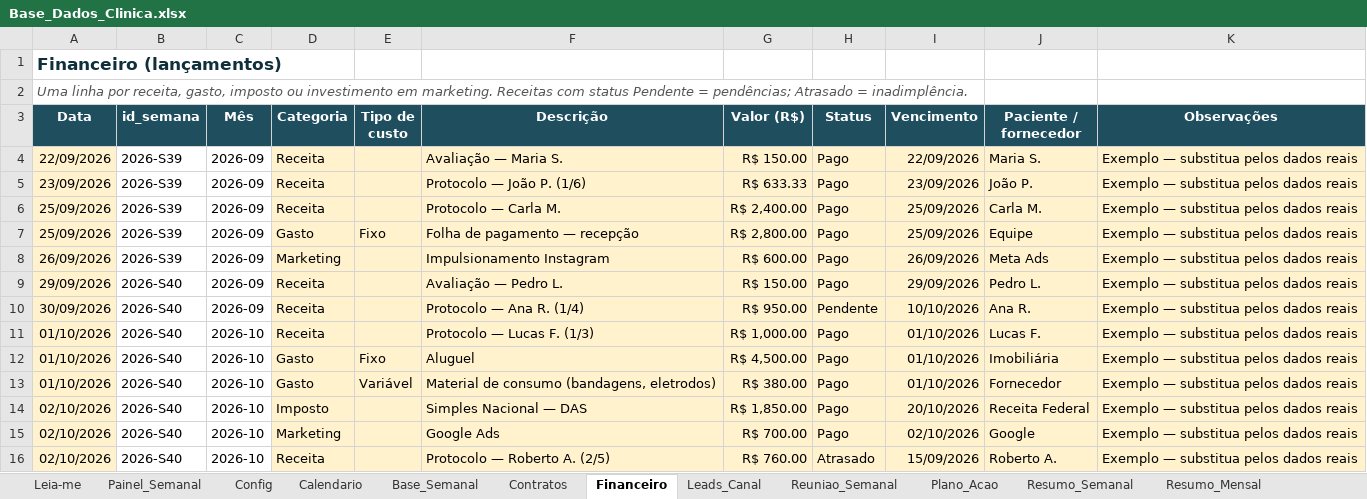
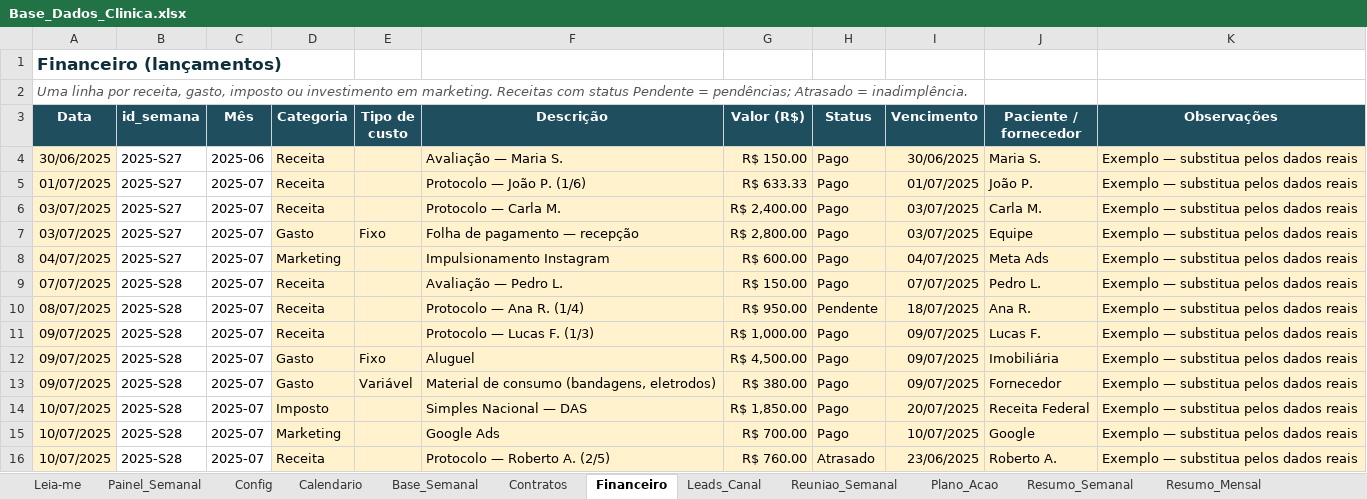
Before and after one commit to avlupina/doutor-hernia-dashboard, an Excel workbook: Base_Dados_Clinica.xlsx, sheet Financeiro, drawn as a sheet; values as stored, in another font and other column widths than the file's, no borders; the diff names each change by its address in the sheet, - before the commit and + after, or states it on an @@ line.

```diff
--- a/Base_Dados_Clinica.xlsx (sheet Financeiro)
+++ b/Base_Dados_Clinica.xlsx (sheet Financeiro)
-A4 (Data): 22/09/2026
+A4 (Data): 30/06/2025
-B4:B8 (id_semana): 2026-S39
+B4:B8 (id_semana): 2025-S27
-C4 (Mês): 2026-09
+C4 (Mês): 2025-06
-I4 (Vencimento): 22/09/2026
+I4 (Vencimento): 30/06/2025
-A5 (Data): 23/09/2026
+A5 (Data): 01/07/2025
-C5:C10 (Mês): 2026-09
+C5:C10 (Mês): 2025-07
-I5 (Vencimento): 23/09/2026
+I5 (Vencimento): 01/07/2025
-A6:A7 (Data): 25/09/2026
+A6:A7 (Data): 03/07/2025
-I6:I7 (Vencimento): 25/09/2026
+I6:I7 (Vencimento): 03/07/2025
-A8 (Data): 26/09/2026
+A8 (Data): 04/07/2025
-I8 (Vencimento): 26/09/2026
+I8 (Vencimento): 04/07/2025
-A9 (Data): 29/09/2026
+A9 (Data): 07/07/2025
-B9:B16 (id_semana): 2026-S40
+B9:B16 (id_semana): 2025-S28
-I9 (Vencimento): 29/09/2026
+I9 (Vencimento): 07/07/2025
-A10 (Data): 30/09/2026
+A10 (Data): 08/07/2025
-I10 (Vencimento): 10/10/2026
+I10 (Vencimento): 18/07/2025
-A11:A13 (Data): 01/10/2026
+A11:A13 (Data): 09/07/2025
-C11:C16 (Mês): 2026-10
+C11:C16 (Mês): 2025-07
-I11:I13 (Vencimento): 01/10/2026
+I11:I13 (Vencimento): 09/07/2025
-A14:A16 (Data): 02/10/2026
+A14:A16 (Data): 10/07/2025
-I14 (Vencimento): 20/10/2026
+I14 (Vencimento): 20/07/2025
-I15 (Vencimento): 02/10/2026
+I15 (Vencimento): 10/07/2025
-I16 (Vencimento): 15/09/2026
+I16 (Vencimento): 23/06/2025
```
Also changed, not shown: sheet Resumo_Semanal, sheet Resumo_Mensal, sheet Base_Semanal, sheet Calendario, sheet Painel_Semanal, sheet Contratos, 4 more sheets, formulas that keep their value, 13 other files.
